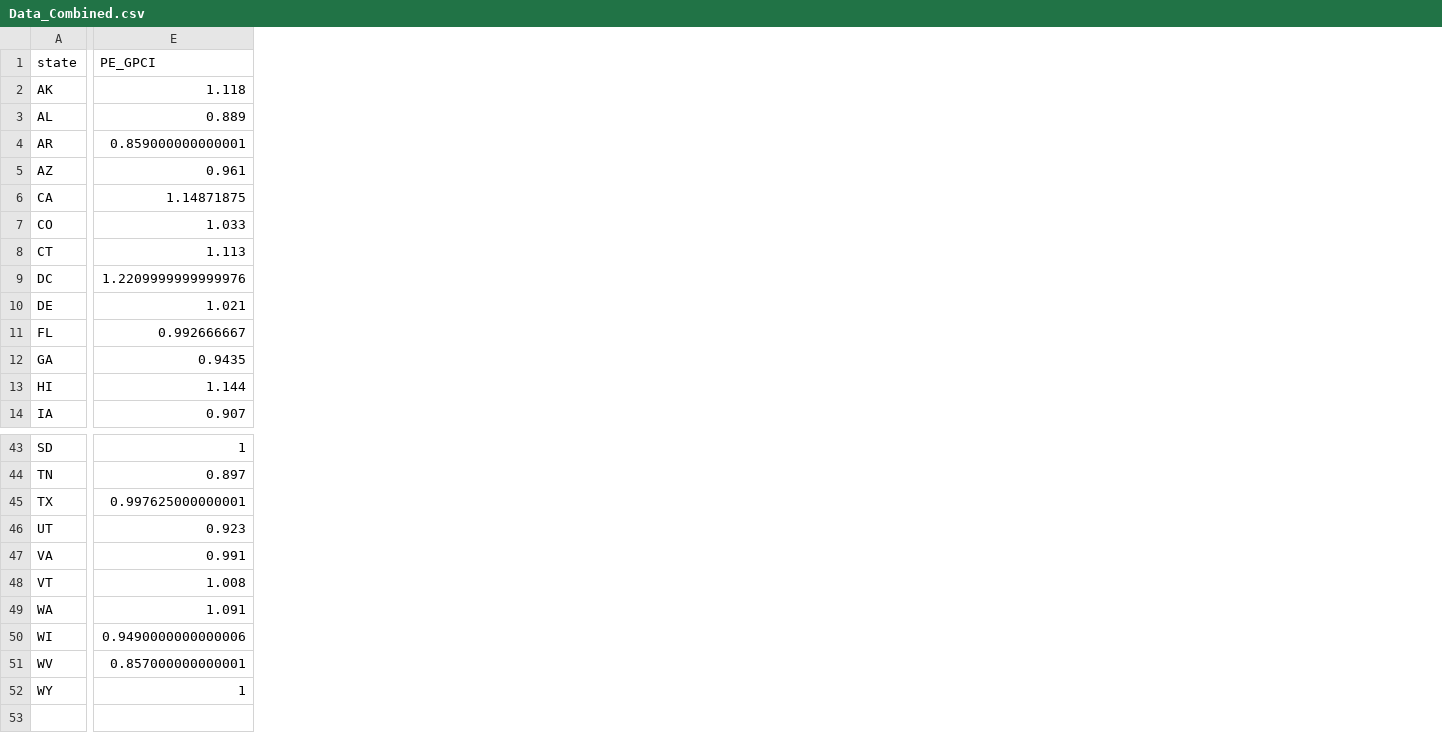
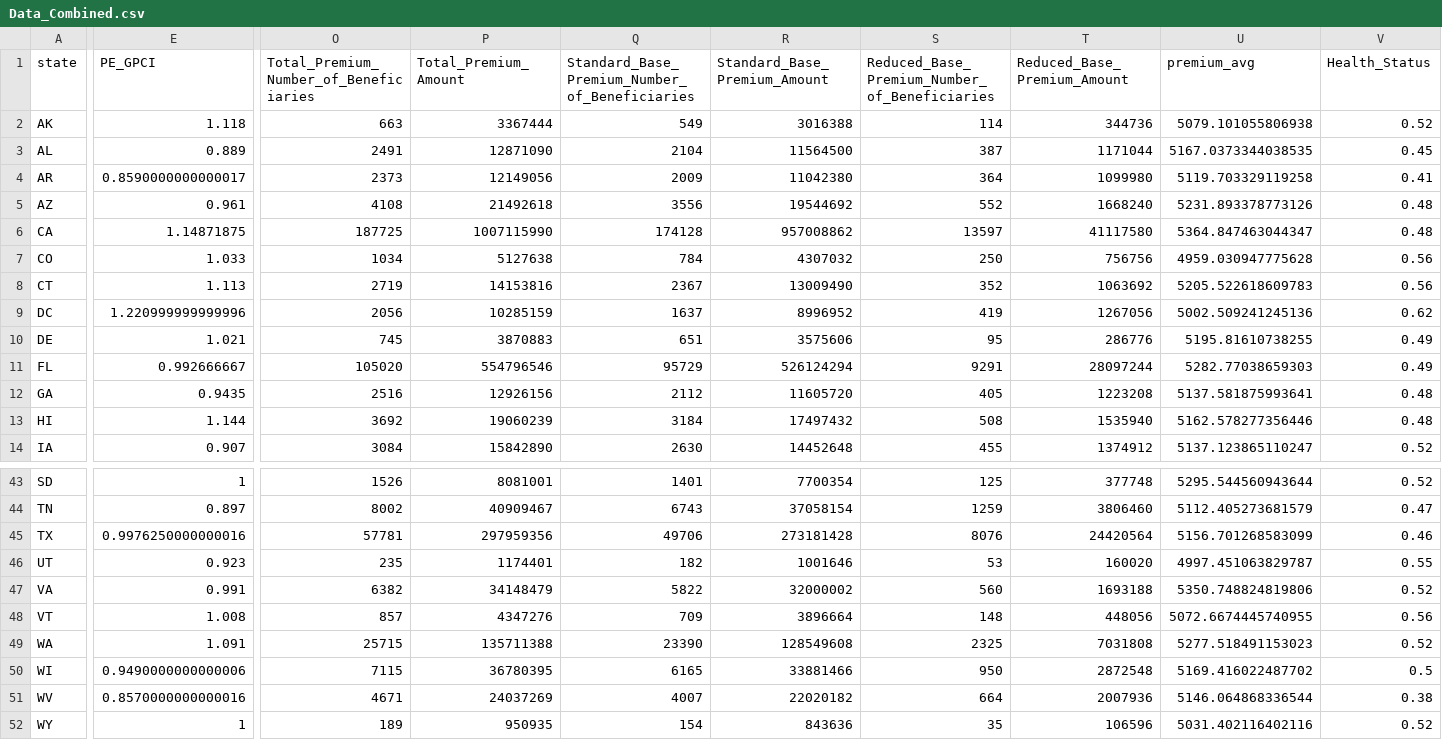
Before and after one commit to sussmanbu/ma4615-fa22-final-project-hello-world, a CSV file: 2020 US Data/Data_Combined.csv, drawn as a sheet; only a part is shown, gaps mark what is left out; the diff covers the shown part only; the diff names each change by its address in the sheet, - before the commit and + after, or states it on an @@ line.

```diff
--- a/2020 US Data/Data_Combined.csv
+++ b/2020 US Data/Data_Combined.csv
+column O, rows 1-14: Total_Premium_Number_of_Beneficiaries | 663 | 2491 | 2373 | 4108 | 187725 | 1034 | 2719 | 2056 | 745 | 105020 | 2516 | 3692 | 3084; rows 43-52: 1526 | 8002 | 57781 | 235 | 6382 | 857 | 25715 | 7115 | 4671 | 189
+column P (Total_Premium_Amount), rows 2-14: 3367444 | 12871090 | 12149056 | 21492618 | 1007115990 | 5127638 | 14153816 | 10285159 | 3870883 | 554796546 | 12926156 | 19060239 | 15842890; rows 43-52: 8081001 | 40909467 | 297959356 | 1174401 | 34148479 | 4347276 | 135711388 | 36780395 | 24037269 | 950935
+column Q, rows 1-14: Standard_Base_Premium_Number_of_Beneficiaries | 549 | 2104 | 2009 | 3556 | 174128 | 784 | 2367 | 1637 | 651 | 95729 | 2112 | 3184 | 2630; rows 43-52: 1401 | 6743 | 49706 | 182 | 5822 | 709 | 23390 | 6165 | 4007 | 154
+column R (Standard_Base_Premium_Amount), rows 2-14: 3016388 | 11564500 | 11042380 | 19544692 | 957008862 | 4307032 | 13009490 | 8996952 | 3575606 | 526124294 | 11605720 | 17497432 | 14452648; rows 43-52: 7700354 | 37058154 | 273181428 | 1001646 | 32000002 | 3896664 | 128549608 | 33881466 | 22020182 | 843636
+column S, rows 1-14: Reduced_Base_Premium_Number_of_Beneficiaries | 114 | 387 | 364 | 552 | 13597 | 250 | 352 | 419 | 95 | 9291 | 405 | 508 | 455; rows 43-52: 125 | 1259 | 8076 | 53 | 560 | 148 | 2325 | 950 | 664 | 35
+column T (Reduced_Base_Premium_Amount), rows 2-14: 344736 | 1171044 | 1099980 | 1668240 | 41117580 | 756756 | 1063692 | 1267056 | 286776 | 28097244 | 1223208 | 1535940 | 1374912; rows 43-52: 377748 | 3806460 | 24420564 | 160020 | 1693188 | 448056 | 7031808 | 2872548 | 2007936 | 106596
+column U (premium_avg), rows 2-14: 5079.101055806938 | 5167.0373344038535 | 5119.703329119258 | 5231.893378773126 | 5364.847463044347 | 4959.030947775628 | 5205.522618609783 | 5002.509241245136 | 5195.81610738255 | 5282.77038659303 | 5137.581875993641 | 5162.578277356446 | 5137.123865110247; rows 43-52: 5295.544560943644 | 5112.405273681579 | 5156.701268583099 | 4997.451063829787 | 5350.748824819806 | 5072.6674445740955 | 5277.518491153023 | 5169.416022487702 | 5146.064868336544 | 5031.402116402116
+column V (Health_Status), rows 2-14: 0.52 | 0.45 | 0.41 | 0.48 | 0.48 | 0.56 | 0.56 | 0.62 | 0.49 | 0.49 | 0.48 | 0.48 | 0.52; rows 43-52: 0.52 | 0.47 | 0.46 | 0.55 | 0.52 | 0.56 | 0.52 | 0.5 | 0.38 | 0.52
-E4 (PE_GPCI): 0.859000000000001
+E4 (PE_GPCI): 0.8590000000000017
-E9 (PE_GPCI): 1.2209999999999976
+E9 (PE_GPCI): 1.220999999999996
-E45 (PE_GPCI): 0.997625000000001
+E45 (PE_GPCI): 0.9976250000000016
-E51 (PE_GPCI): 0.857000000000001
+E51 (PE_GPCI): 0.8570000000000016
```
Also changed, not shown: 9 edited cells elsewhere in this file, 2020 US Data/medicare_data_sum.csv, 12 other files.
